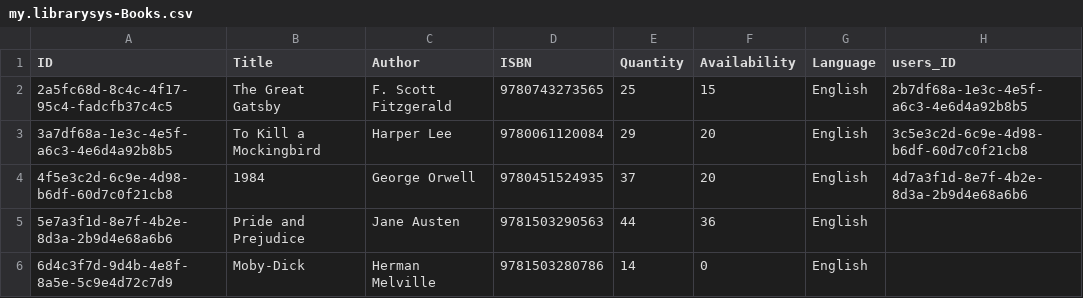
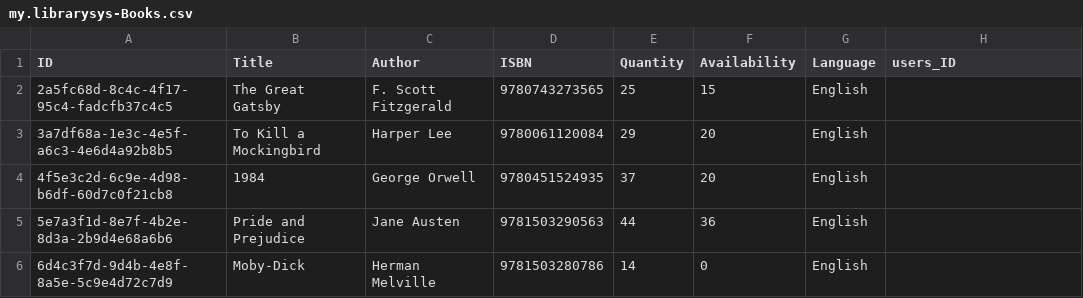
Before and after one commit to RAMESH-12062000/Central-Library-System, a CSV file: db/data/my.librarysys-Books.csv, drawn as a sheet; only a part is shown.

```diff
--- a/db/data/my.librarysys-Books.csv
+++ b/db/data/my.librarysys-Books.csv
@@ -1,5 +1,5 @@
 ID,Title,Author,ISBN,Quantity,Availability,Language,users_ID
-2a5fc68d-8c4c-4f17-95c4-fadcfb37c4c5,The Great Gatsby,F. Scott Fitzgerald,9780743273565,25,15,English,2b7df68a-1e3c-4e5f-a6c3-4e6d4a92b8b5
-3a7df68a-1e3c-4e5f-a6c3-4e6d4a92b8b5,To Kill a Mockingbird,Harper Lee,9780061120084,29,20,English,3c5e3c2d-6c9e-4d98-b6df-60d7c0f21cb8
-4f5e3c2d-6c9e-4d98-b6df-60d7c0f21cb8,1984,George Orwell,9780451524935,37,20,English,4d7a3f1d-8e7f-4b2e-8d3a-2b9d4e68a6b6
+2a5fc68d-8c4c-4f17-95c4-fadcfb37c4c5,The Great Gatsby,F. Scott Fitzgerald,9780743273565,25,15,English
+3a7df68a-1e3c-4e5f-a6c3-4e6d4a92b8b5,To Kill a Mockingbird,Harper Lee,9780061120084,29,20,English
+4f5e3c2d-6c9e-4d98-b6df-60d7c0f21cb8,1984,George Orwell,9780451524935,37,20,English
 5e7a3f1d-8e7f-4b2e-8d3a-2b9d4e68a6b6,Pride and Prejudice,Jane Austen,9781503290563,44,36,English
```
Also changed, not shown: db/data/my.librarysys-users.csv, 13 other files.
